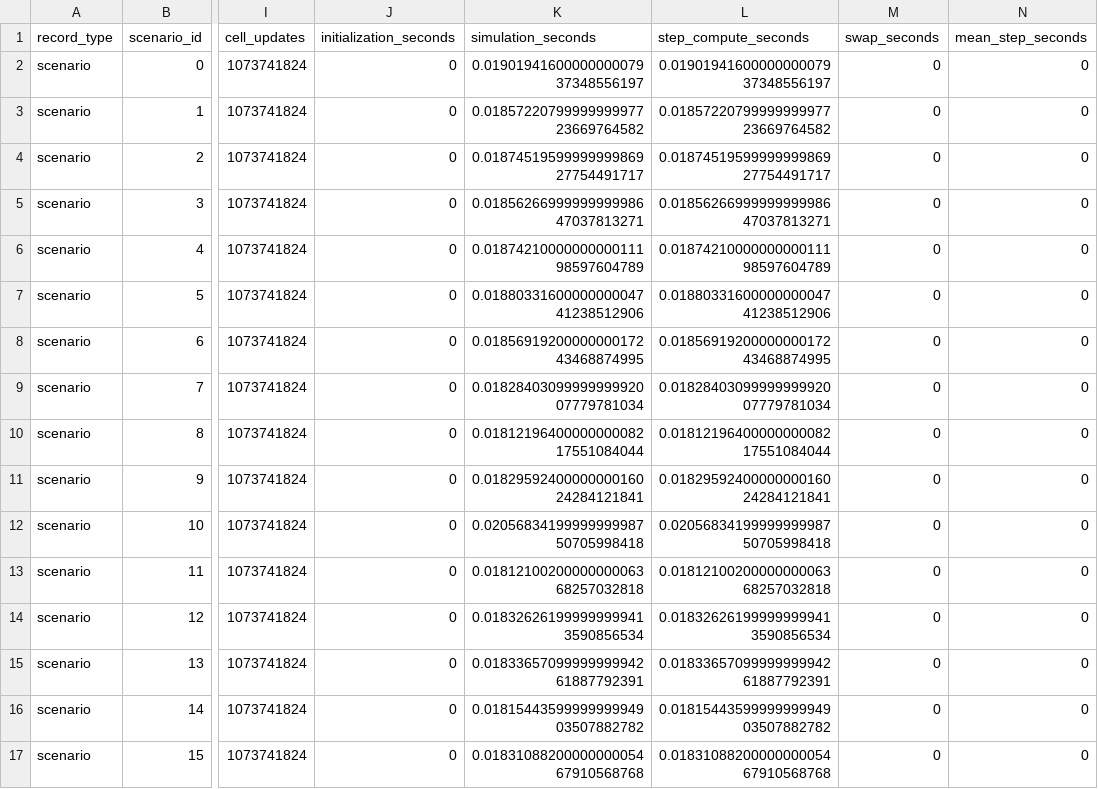
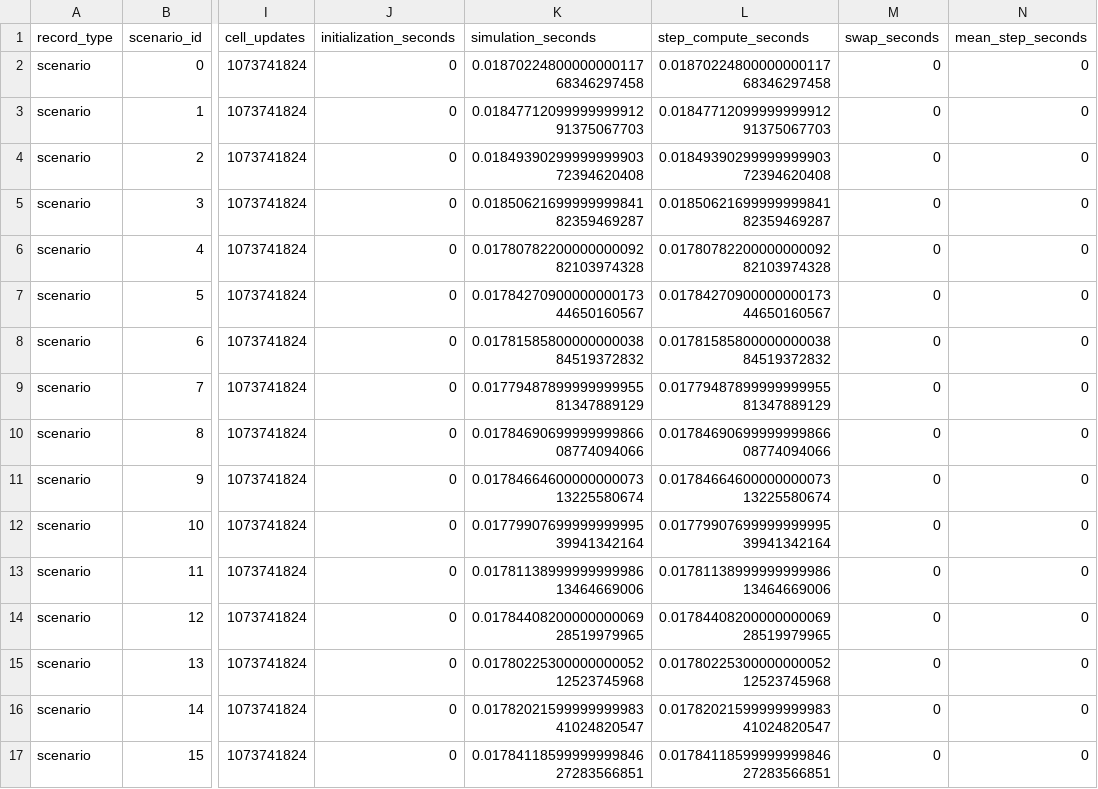
Before and after one commit to Ximamon/EMBER, a CSV file: results/results_cuda_nsys/summary.csv, drawn as a sheet; only a part is shown, gaps mark what is left out; the diff covers the shown part only; the diff names each change by its address in the sheet, - before the commit and + after, or states it on an @@ line.

Commit message:
Add performance profiling and summary results for MPI and curiosity runs
- Introduced new binary files for CPU profiling and MPI rank results in the results directory.
- Added summary CSV files for both curiosity and MPI runs, capturing detailed metrics such as burned cells, simulation time, and throughput.
- Enhanced the runner to include scoped NVTX ranges for better profiling of terrain resolution and CUDA device checks, improving performance insights.

```diff
--- a/results/results_cuda_nsys/summary.csv
+++ b/results/results_cuda_nsys/summary.csv
-K2 (simulation_seconds): 0.0190194160000000007937348556197
+K2 (simulation_seconds): 0.0187022480000000011768346297458
-L2 (step_compute_seconds): 0.0190194160000000007937348556197
+L2 (step_compute_seconds): 0.0187022480000000011768346297458
-K3 (simulation_seconds): 0.0185722079999999997723669764582
+K3 (simulation_seconds): 0.0184771209999999991291375067703
-L3 (step_compute_seconds): 0.0185722079999999997723669764582
+L3 (step_compute_seconds): 0.0184771209999999991291375067703
-K4 (simulation_seconds): 0.0187451959999999986927754491717
+K4 (simulation_seconds): 0.0184939029999999990372394620408
-L4 (step_compute_seconds): 0.0187451959999999986927754491717
+L4 (step_compute_seconds): 0.0184939029999999990372394620408
-K5 (simulation_seconds): 0.0185626699999999998647037813271
+K5 (simulation_seconds): 0.0185062169999999984182359469287
-L5 (step_compute_seconds): 0.0185626699999999998647037813271
+L5 (step_compute_seconds): 0.0185062169999999984182359469287
-K6 (simulation_seconds): 0.0187421000000000011198597604789
+K6 (simulation_seconds): 0.0178078220000000009282103974328
-L6 (step_compute_seconds): 0.0187421000000000011198597604789
+L6 (step_compute_seconds): 0.0178078220000000009282103974328
-K7 (simulation_seconds): 0.0188033160000000004741238512906
+K7 (simulation_seconds): 0.0178427090000000017344650160567
-L7 (step_compute_seconds): 0.0188033160000000004741238512906
+L7 (step_compute_seconds): 0.0178427090000000017344650160567
-K8 (simulation_seconds): 0.0185691920000000017243468874995
+K8 (simulation_seconds): 0.0178158580000000003884519372832
-L8 (step_compute_seconds): 0.0185691920000000017243468874995
+L8 (step_compute_seconds): 0.0178158580000000003884519372832
-K9 (simulation_seconds): 0.0182840309999999992007779781034
+K9 (simulation_seconds): 0.0177948789999999995581347889129
-L9 (step_compute_seconds): 0.0182840309999999992007779781034
+L9 (step_compute_seconds): 0.0177948789999999995581347889129
-K10 (simulation_seconds): 0.0181219640000000008217551084044
+K10 (simulation_seconds): 0.0178469069999999986608774094066
-L10 (step_compute_seconds): 0.0181219640000000008217551084044
+L10 (step_compute_seconds): 0.0178469069999999986608774094066
-K11 (simulation_seconds): 0.0182959240000000016024284121841
+K11 (simulation_seconds): 0.0178466460000000007313225580674
-L11 (step_compute_seconds): 0.0182959240000000016024284121841
+L11 (step_compute_seconds): 0.0178466460000000007313225580674
-K12 (simulation_seconds): 0.0205683419999999998750705998418
+K12 (simulation_seconds): 0.0177990769999999999539941342164
-L12 (step_compute_seconds): 0.0205683419999999998750705998418
+L12 (step_compute_seconds): 0.0177990769999999999539941342164
-K13 (simulation_seconds): 0.0181210020000000006368257032818
+K13 (simulation_seconds): 0.0178113899999999998613464669006
-L13 (step_compute_seconds): 0.0181210020000000006368257032818
+L13 (step_compute_seconds): 0.0178113899999999998613464669006
-K14 (simulation_seconds): 0.018326261999999999413590856534
+K14 (simulation_seconds): 0.0178440820000000006928519979965
-L14 (step_compute_seconds): 0.018326261999999999413590856534
+L14 (step_compute_seconds): 0.0178440820000000006928519979965
-K15 (simulation_seconds): 0.0183365709999999994261887792391
+K15 (simulation_seconds): 0.0178022530000000005212523745968
-L15 (step_compute_seconds): 0.0183365709999999994261887792391
+L15 (step_compute_seconds): 0.0178022530000000005212523745968
-K16 (simulation_seconds): 0.0181544359999999994903507882782
+K16 (simulation_seconds): 0.0178202159999999998341024820547
-L16 (step_compute_seconds): 0.0181544359999999994903507882782
+L16 (step_compute_seconds): 0.0178202159999999998341024820547
-K17 (simulation_seconds): 0.0183108820000000005467910568768
+K17 (simulation_seconds): 0.0178411859999999984627283566851
-L17 (step_compute_seconds): 0.0183108820000000005467910568768
+L17 (step_compute_seconds): 0.0178411859999999984627283566851
```
Also changed, not shown: 12 edited cells elsewhere in this file, 15 other files.
